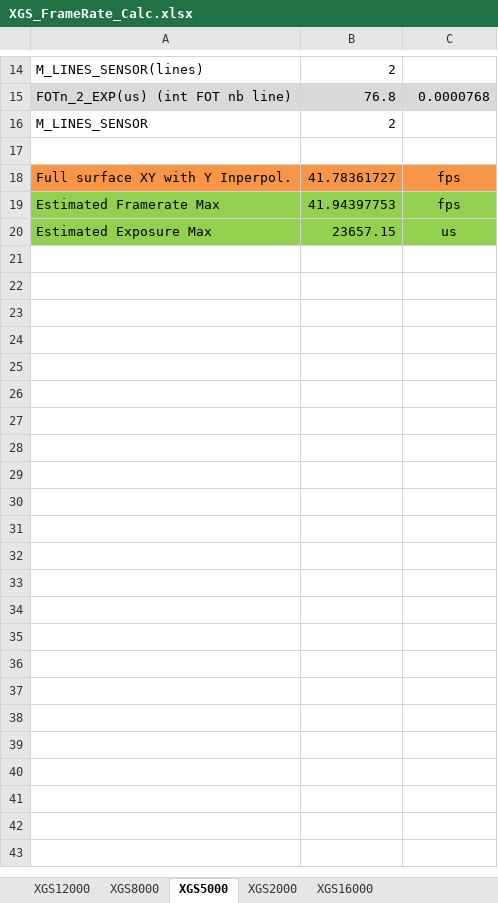
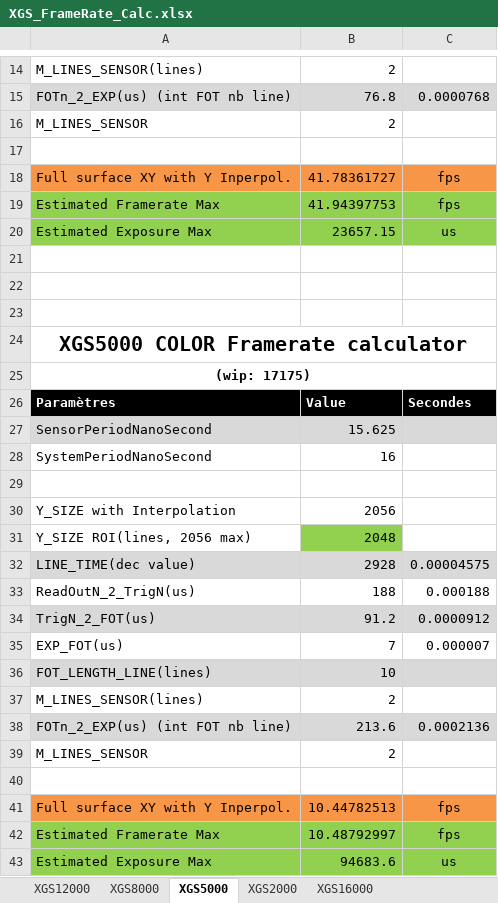
Before and after one commit to AM4511/test_migrate_iris4, an Excel workbook: athena/bench/XGS_FrameRate_Calc.xlsx, sheet XGS5000, drawn as a sheet; only a part is shown, gaps mark what is left out; values as stored, in another font and other column widths than the file's, no borders; the diff names each change by its address in the sheet, - before the commit and + after, or states it on an @@ line.

```diff
--- a/athena/bench/XGS_FrameRate_Calc.xlsx (sheet XGS5000)
+++ b/athena/bench/XGS_FrameRate_Calc.xlsx (sheet XGS5000)
+row 21: (empty)
+row 22: (empty)
+row 23: (empty)
+row 24: XGS5000 COLOR Framerate calculator
+row 25: (wip: 17175)
+row 26: Paramètres | Value | Secondes
+row 27: SensorPeriodNanoSecond | 15.625
+row 28: SystemPeriodNanoSecond | 16
+row 29: (empty)
+row 30: Y_SIZE with Interpolation | 2056
+row 31: Y_SIZE ROI(lines, 2056 max) | 2048
+row 32: LINE_TIME(dec value) | 2928 | 0.00004575
+row 33: ReadOutN_2_TrigN(us) | 188 | 0.000188
+row 34: TrigN_2_FOT(us) | 91.2 | 0.0000912
+row 35: EXP_FOT(us) | 7 | 0.000007
+row 36: FOT_LENGTH_LINE(lines) | 10
+row 37: M_LINES_SENSOR(lines) | 2
+row 38: FOTn_2_EXP(us) (int FOT nb line) | 213.6 | 0.0002136
+row 39: M_LINES_SENSOR | 2
+row 40: (empty)
+row 41: Full surface XY with Y Inperpol. | 10.44782513 | fps
+row 42: Estimated Framerate Max | 10.48792997 | fps
+row 43: Estimated Exposure Max | 94683.6 | us
```
Also changed, not shown: sheet XGS12000, 10 other files.
